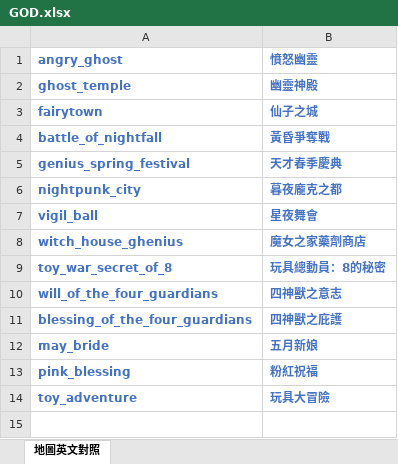
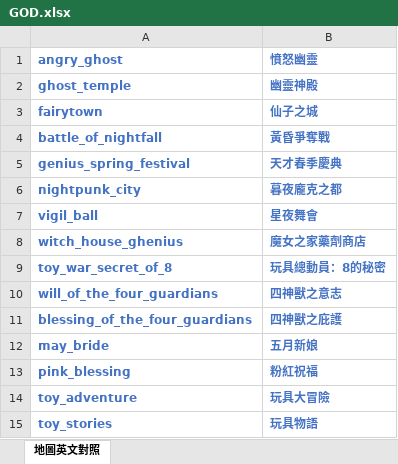
Before and after one commit to yokito0305/auto_adgod, an Excel workbook: GOD.xlsx, sheet 地圖英文對照, drawn as a sheet; values as stored, in another font and other column widths than the file's, no borders; the diff names each change by its address in the sheet, - before the commit and + after, or states it on an @@ line.

```diff
--- a/GOD.xlsx (sheet 地圖英文對照)
+++ b/GOD.xlsx (sheet 地圖英文對照)
+row 15: toy_stories | 玩具物語
```
Also changed, not shown: 2 other files.
